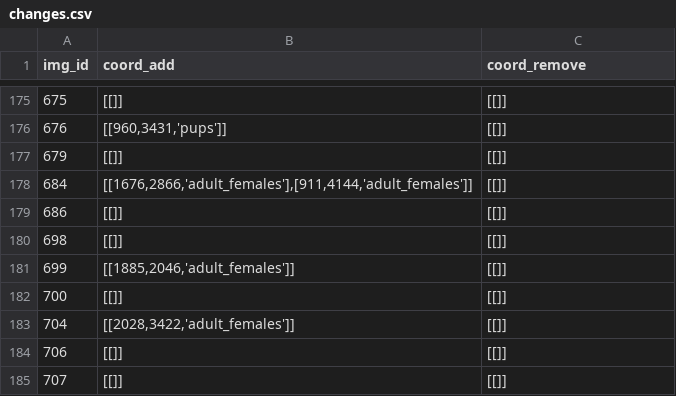
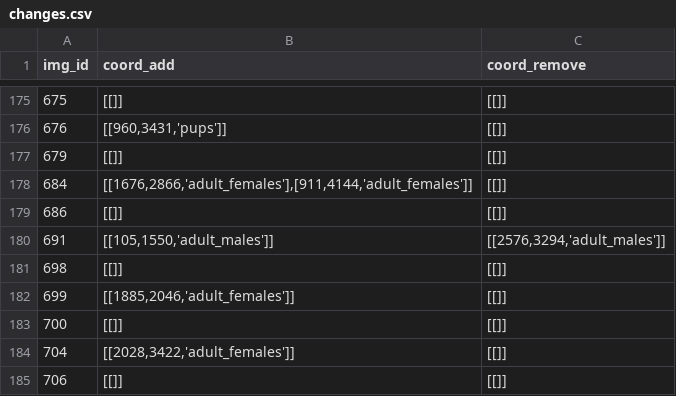
Before and after one commit to LivingProgram/kaggle-sea-lion-data, a CSV file: changes.csv, drawn as a sheet; only a part is shown, gaps mark what is left out; the shorter side is filled out with more unchanged rows.

Commit message:
Update image 691
Credit to Artem.Sanakoev with a coordinate fix mentioned [here](https://www.kaggle.com/c/noaa-fisheries-steller-sea-lion-population-count/discussion/32857#186633).

```diff
--- a/changes.csv
+++ b/changes.csv
@@ -179,2 +179,3 @@ img_id,coord_add,coord_remove
 686,[[]],[[]]
+691,"[[105,1550,'adult_males']]","[[2576,3294,'adult_males']]"
 698,[[]],[[]]
```
